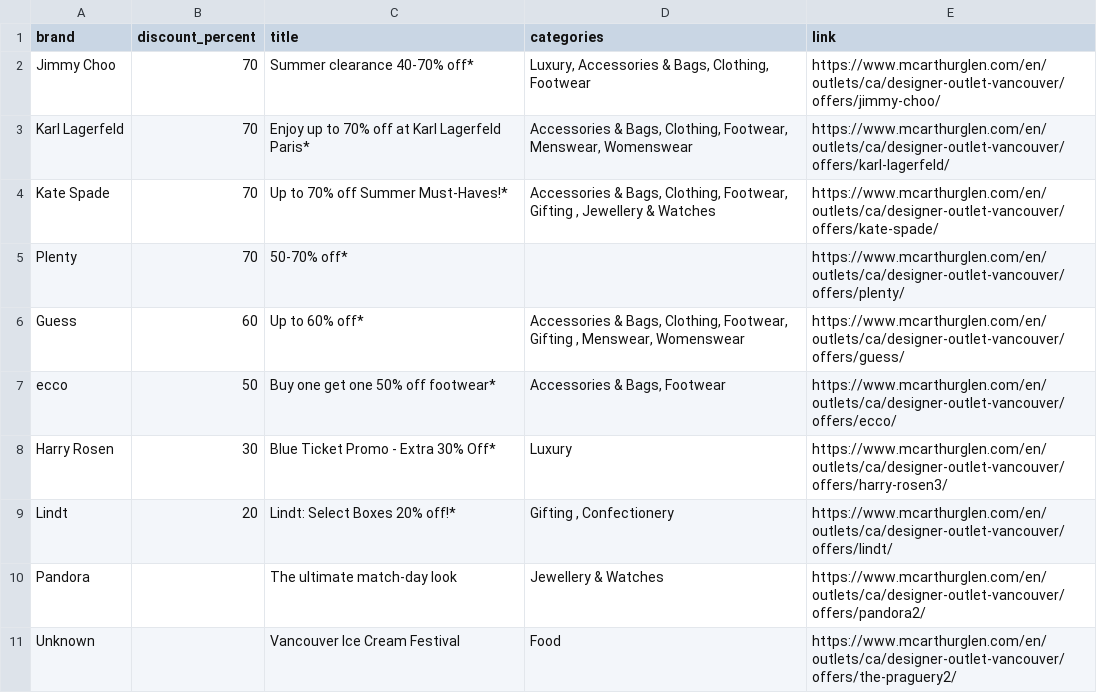
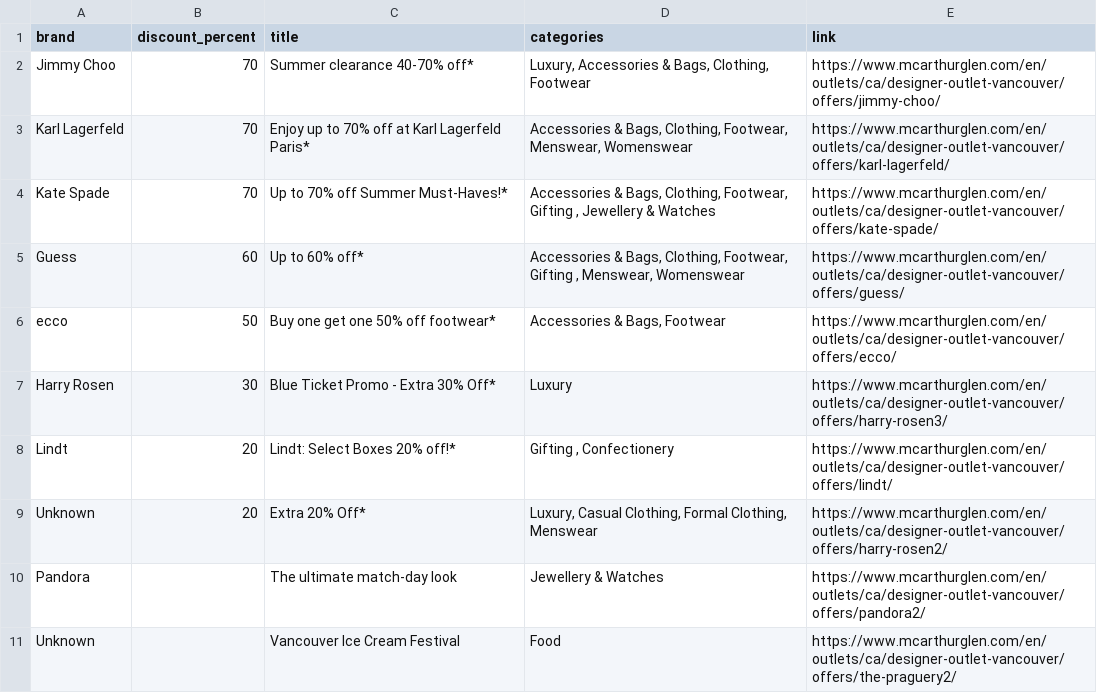
Before and after one commit to zhapte/offer-scrape, a CSV file: offers_latest.csv, drawn as a sheet.

```diff
--- a/offers_latest.csv
+++ b/offers_latest.csv
@@ -4,3 +4,2 @@ Karl Lagerfeld,70,Enjoy up to 70% off at Karl Lagerfeld Paris*,"Accessories & Ba
 Kate Spade,70,Up to 70% off Summer Must-Haves!*,"Accessories & Bags, Clothing, Footwear, Gifting , Jewellery & Watches",https://www.mcarthurglen.com/en/outlets/ca/designer-outlet-vancouver/offers/kate-spade/
-Plenty,70,50-70% off*,,https://www.mcarthurglen.com/en/outlets/ca/designer-outlet-vancouver/offers/plenty/
 Guess,60,Up to 60% off*,"Accessories & Bags, Clothing, Footwear, Gifting , Menswear, Womenswear",https://www.mcarthurglen.com/en/outlets/ca/designer-outlet-vancouver/offers/guess/
@@ -9,2 +8,3 @@ Harry Rosen,30,Blue Ticket Promo - Extra 30% Off*,Luxury,https://www.mcarthurgle
 Lindt,20,Lindt: Select Boxes 20% off!*,"Gifting , Confectionery",https://www.mcarthurglen.com/en/outlets/ca/designer-outlet-vancouver/offers/lindt/
+Unknown,20,Extra 20% Off*,"Luxury, Casual Clothing, Formal Clothing, Menswear",https://www.mcarthurglen.com/en/outlets/ca/designer-outlet-vancouver/offers/harry-rosen2/
 Pandora,,The ultimate match-day look,Jewellery & Watches,https://www.mcarthurglen.com/en/outlets/ca/designer-outlet-vancouver/offers/pandora2/
```
Also changed, not shown: 2 other files.
